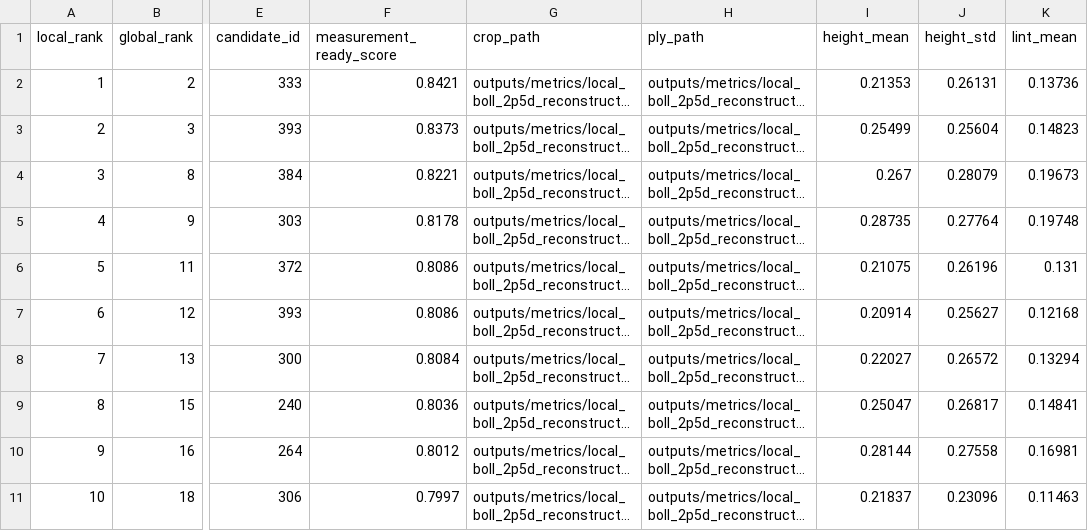
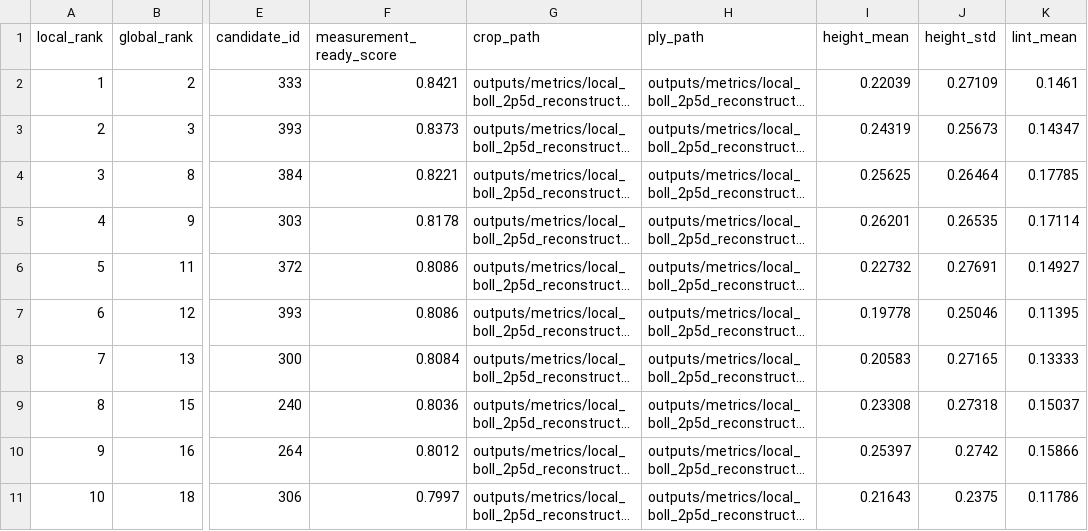
Before and after one commit to harshitha-8/ICPA, a CSV file: outputs/metrics/local_boll_2p5d_reconstruction/local_boll_2p5d_summary.csv, drawn as a sheet; only a part is shown, gaps mark what is left out; long unchanged cells end in …; the diff covers the shown part only; the diff names each change by its address in the sheet, - before the commit and + after, or states it on an @@ line.

Commit message:
Balance local boll 2.5D realism and relief

```diff
--- a/outputs/metrics/local_boll_2p5d_reconstruction/local_boll_2p5d_summary.csv
+++ b/outputs/metrics/local_boll_2p5d_reconstruction/local_boll_2p5d_summary.csv
-I2 (height_mean): 0.21353
+I2 (height_mean): 0.22039
-J2 (height_std): 0.26131
+J2 (height_std): 0.27109
-K2 (lint_mean): 0.13736
+K2 (lint_mean): 0.1461
-I3 (height_mean): 0.25499
+I3 (height_mean): 0.24319
-J3 (height_std): 0.25604
+J3 (height_std): 0.25673
-K3 (lint_mean): 0.14823
+K3 (lint_mean): 0.14347
-I4 (height_mean): 0.267
+I4 (height_mean): 0.25625
-J4 (height_std): 0.28079
+J4 (height_std): 0.26464
-K4 (lint_mean): 0.19673
+K4 (lint_mean): 0.17785
-I5 (height_mean): 0.28735
+I5 (height_mean): 0.26201
-J5 (height_std): 0.27764
+J5 (height_std): 0.26535
-K5 (lint_mean): 0.19748
+K5 (lint_mean): 0.17114
-I6 (height_mean): 0.21075
+I6 (height_mean): 0.22732
-J6 (height_std): 0.26196
+J6 (height_std): 0.27691
-K6 (lint_mean): 0.131
+K6 (lint_mean): 0.14927
-I7 (height_mean): 0.20914
+I7 (height_mean): 0.19778
-J7 (height_std): 0.25627
+J7 (height_std): 0.25046
-K7 (lint_mean): 0.12168
+K7 (lint_mean): 0.11395
-I8 (height_mean): 0.22027
+I8 (height_mean): 0.20583
-J8 (height_std): 0.26572
+J8 (height_std): 0.27165
-K8 (lint_mean): 0.13294
+K8 (lint_mean): 0.13333
-I9 (height_mean): 0.25047
+I9 (height_mean): 0.23308
-J9 (height_std): 0.26817
+J9 (height_std): 0.27318
-K9 (lint_mean): 0.14841
+K9 (lint_mean): 0.15037
-I10 (height_mean): 0.28144
+I10 (height_mean): 0.25397
-J10 (height_std): 0.27558
+J10 (height_std): 0.2742
-K10 (lint_mean): 0.16981
+K10 (lint_mean): 0.15866
-I11 (height_mean): 0.21837
+I11 (height_mean): 0.21643
-J11 (height_std): 0.23096
+J11 (height_std): 0.2375
-K11 (lint_mean): 0.11463
+K11 (lint_mean): 0.11786
```
Also changed, not shown: 6 edited cells elsewhere in this file, 4 other files.
